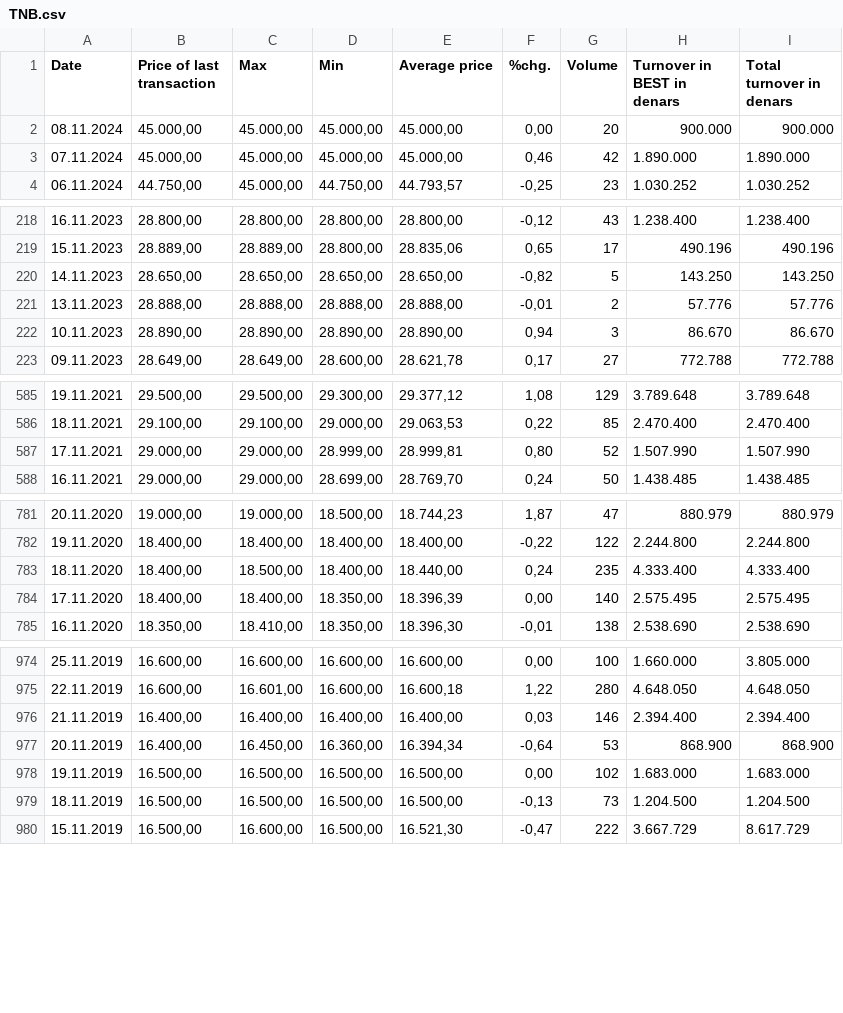
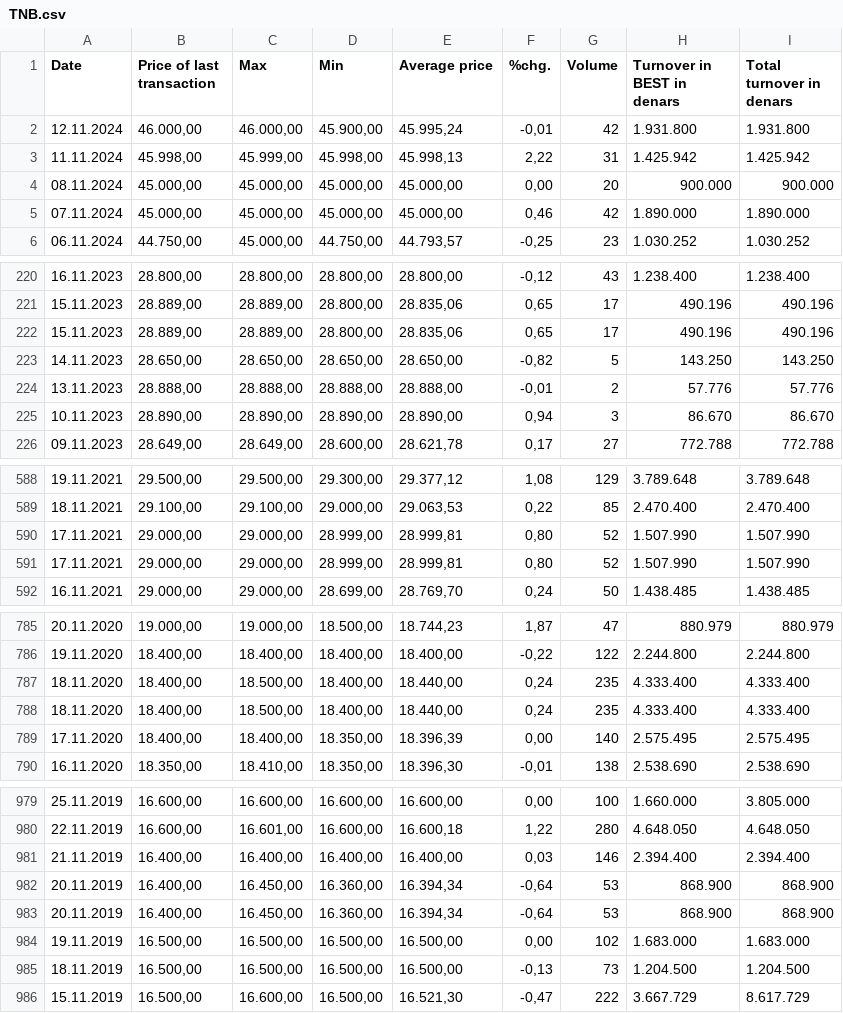
Before and after one commit to marijak26/dians-proekt, a CSV file: Домашна 1/data/TNB.csv, drawn as a sheet; only a part is shown, gaps mark what is left out; the diff covers the shown part only.

```diff
--- a/Домашна 1/data/TNB.csv
+++ b/Домашна 1/data/TNB.csv
@@ -1,2 +1,4 @@
 Date,Price of last transaction,Max,Min,Average price,%chg.,Volume,Turnover in BEST in denars,Total turnover in denars
+12.11.2024,"46.000,00","46.000,00","45.900,00","45.995,24","-0,01",42,1.931.800,1.931.800
+11.11.2024,"45.998,00","45.999,00","45.998,00","45.998,13","2,22",31,1.425.942,1.425.942
 08.11.2024,"45.000,00","45.000,00","45.000,00","45.000,00","0,00",20,900.000,900.000
@@ -219,2 +221,3 @@ Date,Price of last transaction,Max,Min,Average price,%chg.,Volume,Turnover in BE
 15.11.2023,"28.889,00","28.889,00","28.800,00","28.835,06","0,65",17,490.196,490.196
+15.11.2023,"28.889,00","28.889,00","28.800,00","28.835,06","0,65",17,490.196,490.196
 14.11.2023,"28.650,00","28.650,00","28.650,00","28.650,00","-0,82",5,143.250,143.250
@@ -587,2 +590,3 @@ Date,Price of last transaction,Max,Min,Average price,%chg.,Volume,Turnover in BE
 17.11.2021,"29.000,00","29.000,00","28.999,00","28.999,81","0,80",52,1.507.990,1.507.990
+17.11.2021,"29.000,00","29.000,00","28.999,00","28.999,81","0,80",52,1.507.990,1.507.990
 16.11.2021,"29.000,00","29.000,00","28.699,00","28.769,70","0,24",50,1.438.485,1.438.485
@@ -783,2 +787,3 @@ Date,Price of last transaction,Max,Min,Average price,%chg.,Volume,Turnover in BE
 18.11.2020,"18.400,00","18.500,00","18.400,00","18.440,00","0,24",235,4.333.400,4.333.400
+18.11.2020,"18.400,00","18.500,00","18.400,00","18.440,00","0,24",235,4.333.400,4.333.400
 17.11.2020,"18.400,00","18.400,00","18.350,00","18.396,39","0,00",140,2.575.495,2.575.495
@@ -977,2 +982,3 @@ Date,Price of last transaction,Max,Min,Average price,%chg.,Volume,Turnover in BE
 20.11.2019,"16.400,00","16.450,00","16.360,00","16.394,34","-0,64",53,868.900,868.900
+20.11.2019,"16.400,00","16.450,00","16.360,00","16.394,34","-0,64",53,868.900,868.900
 19.11.2019,"16.500,00","16.500,00","16.500,00","16.500,00","0,00",102,1.683.000,1.683.000
```
Also changed, not shown: 2 added rows and 1 removed row elsewhere in this file, Домашна 1/data/ALK.csv, Домашна 1/data/KMB.csv, 41 other files.
